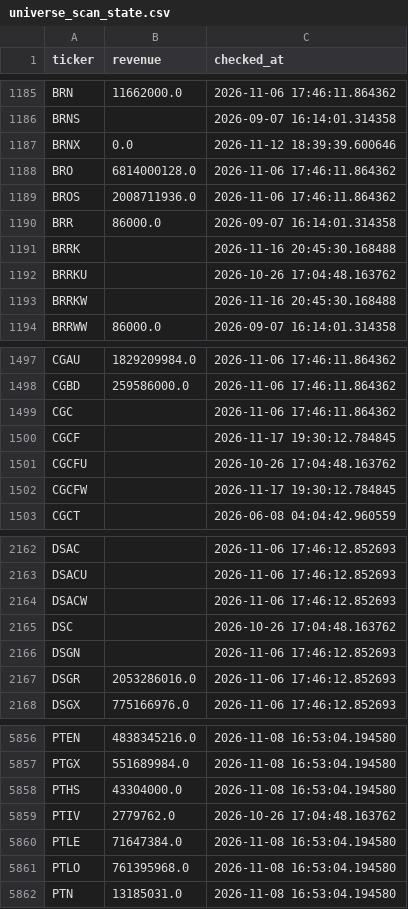
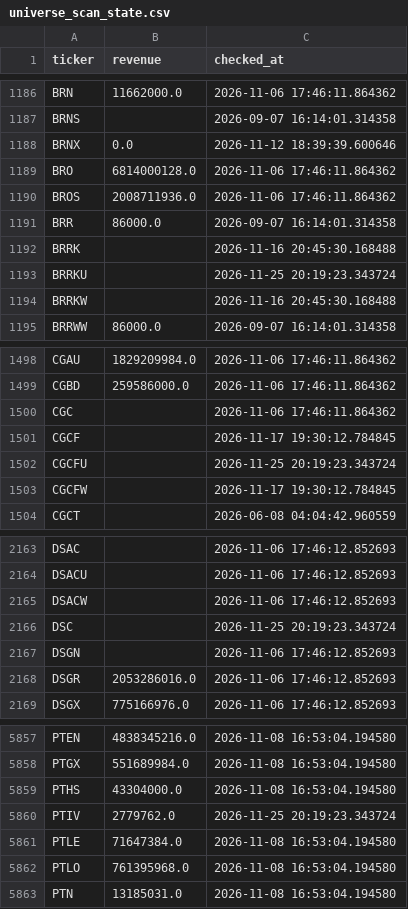
Before and after one commit to Amit33-design/Amit33-network-design, a CSV file: screener/universe_scan_state.csv, drawn as a sheet; only a part is shown, gaps mark what is left out; the diff covers the shown part only.

```diff
--- a/screener/universe_scan_state.csv
+++ b/screener/universe_scan_state.csv
@@ -1191,3 +1192,3 @@ BRR,86000.0,2026-09-07 16:14:01.314358
 BRRK,,2026-11-16 20:45:30.168488
-BRRKU,,2026-10-26 17:04:48.163762
+BRRKU,,2026-11-25 20:19:23.343724
 BRRKW,,2026-11-16 20:45:30.168488
@@ -1500,3 +1501,3 @@ CGC,,2026-11-06 17:46:11.864362
 CGCF,,2026-11-17 19:30:12.784845
-CGCFU,,2026-10-26 17:04:48.163762
+CGCFU,,2026-11-25 20:19:23.343724
 CGCFW,,2026-11-17 19:30:12.784845
@@ -2164,3 +2165,3 @@ DSACU,,2026-11-06 17:46:12.852693
 DSACW,,2026-11-06 17:46:12.852693
-DSC,,2026-10-26 17:04:48.163762
+DSC,,2026-11-25 20:19:23.343724
 DSGN,,2026-11-06 17:46:12.852693
@@ -5858,3 +5859,3 @@ PTGX,551689984.0,2026-11-08 16:53:04.194580
 PTHS,43304000.0,2026-11-08 16:53:04.194580
-PTIV,2779762.0,2026-10-26 17:04:48.163762
+PTIV,2779762.0,2026-11-25 20:19:23.343724
 PTLE,71647384.0,2026-11-08 16:53:04.194580
```
Also changed, not shown: 2 added rows and 14 edited cells elsewhere in this file, screener/universe_1b_revenue.csv.
